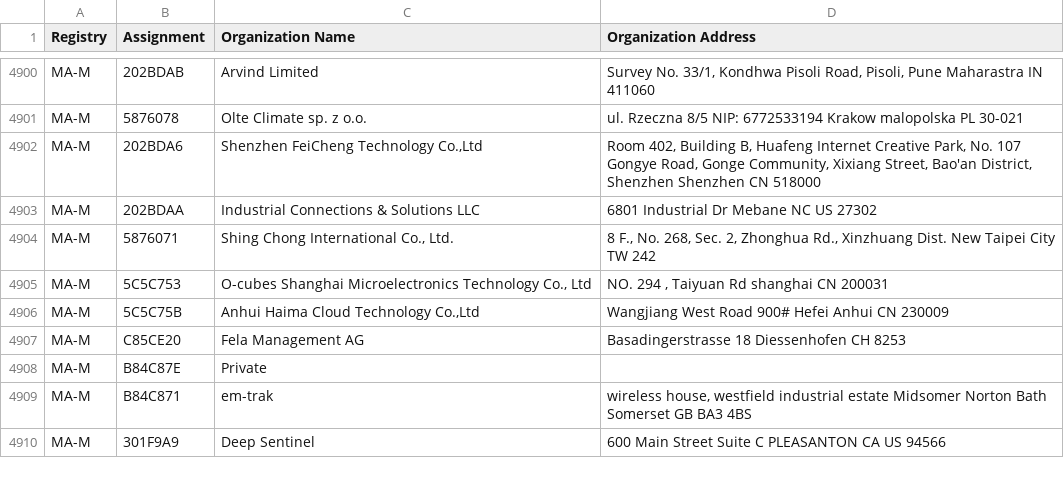
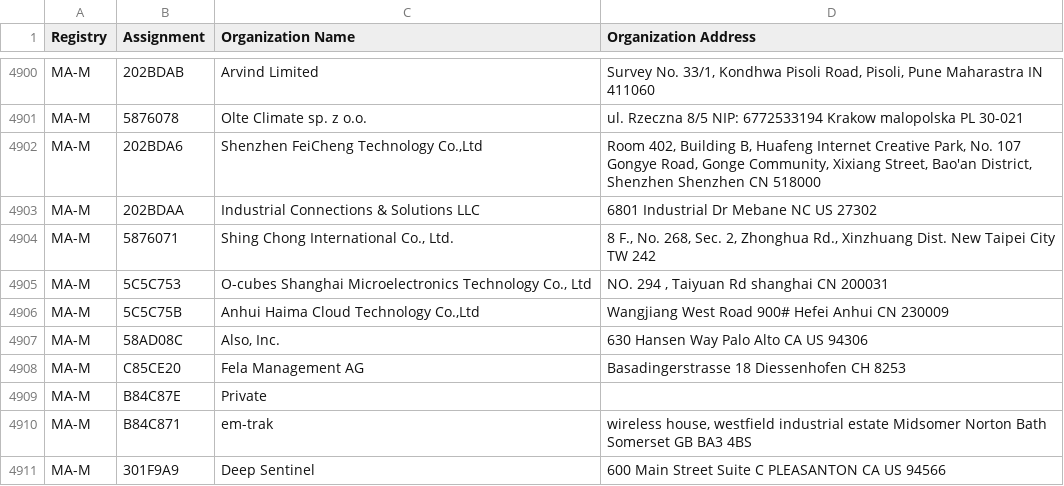
Before and after one commit to hdm/mac-tracker, a CSV file: data/ieee/mam.csv, drawn as a sheet; only a part is shown, gaps mark what is left out.

Commit message:
Auto: Update files from IEEE

```diff
--- a/data/ieee/mam.csv
+++ b/data/ieee/mam.csv
@@ -4906,2 +4906,3 @@ MA-M,5C5C753,"O-cubes Shanghai Microelectronics Technology Co., Ltd","NO. 294 ,
 MA-M,5C5C75B,"Anhui Haima Cloud Technology Co.,Ltd",Wangjiang West Road 900#  Hefei Anhui CN 230009
+MA-M,58AD08C,"Also, Inc.",630 Hansen Way Palo Alto CA US 94306
 MA-M,C85CE20,Fela Management AG ,Basadingerstrasse 18 Diessenhofen  CH 8253
```
Also changed, not shown: data/ieee/oui36.csv, 5 other files.
